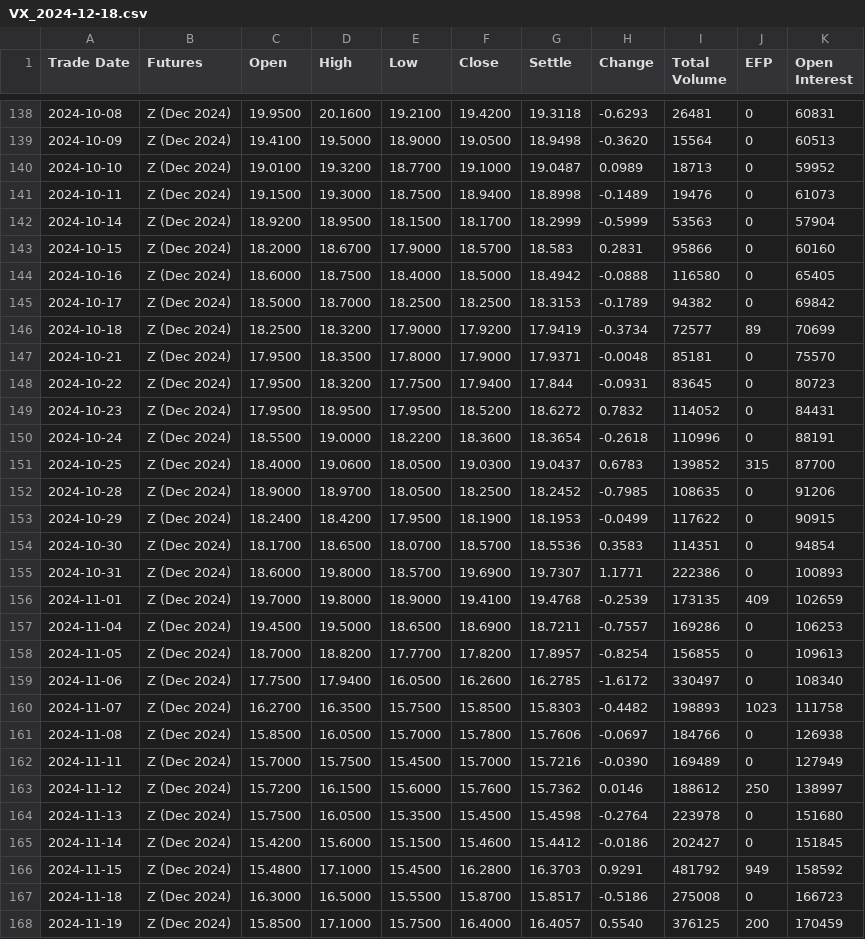
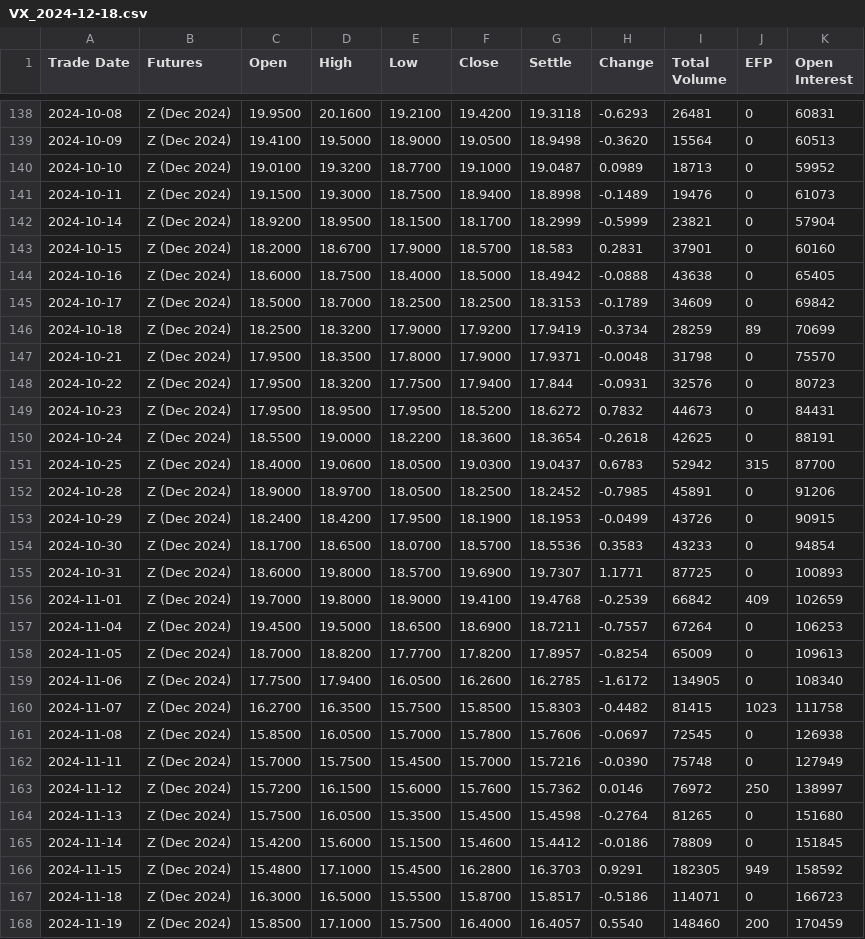
Before and after one commit to hrtwhl/volatility, a CSV file: Data/vix_futures/VX_2024-12-18.csv, drawn as a sheet; only a part is shown, gaps mark what is left out; the diff covers the shown part only.

```diff
--- a/Data/vix_futures/VX_2024-12-18.csv
+++ b/Data/vix_futures/VX_2024-12-18.csv
@@ -141,28 +141,28 @@ Trade Date,Futures,Open,High,Low,Close,Settle,Change,Total Volume,EFP,Open Inter
 2024-10-11,Z (Dec 2024),19.1500,19.3000,18.7500,18.9400,18.8998,-0.1489,19476,0,61073
-2024-10-14,Z (Dec 2024),18.9200,18.9500,18.1500,18.1700,18.2999,-0.5999,53563,0,57904
-2024-10-15,Z (Dec 2024),18.2000,18.6700,17.9000,18.5700,18.583,0.2831,95866,0,60160
-2024-10-16,Z (Dec 2024),18.6000,18.7500,18.4000,18.5000,18.4942,-0.0888,116580,0,65405
-2024-10-17,Z (Dec 2024),18.5000,18.7000,18.2500,18.2500,18.3153,-0.1789,94382,0,69842
-2024-10-18,Z (Dec 2024),18.2500,18.3200,17.9000,17.9200,17.9419,-0.3734,72577,89,70699
-2024-10-21,Z (Dec 2024),17.9500,18.3500,17.8000,17.9000,17.9371,-0.0048,85181,0,75570
-2024-10-22,Z (Dec 2024),17.9500,18.3200,17.7500,17.9400,17.844,-0.0931,83645,0,80723
-2024-10-23,Z (Dec 2024),17.9500,18.9500,17.9500,18.5200,18.6272,0.7832,114052,0,84431
-2024-10-24,Z (Dec 2024),18.5500,19.0000,18.2200,18.3600,18.3654,-0.2618,110996,0,88191
-2024-10-25,Z (Dec 2024),18.4000,19.0600,18.0500,19.0300,19.0437,0.6783,139852,315,87700
-2024-10-28,Z (Dec 2024),18.9000,18.9700,18.0500,18.2500,18.2452,-0.7985,108635,0,91206
-2024-10-29,Z (Dec 2024),18.2400,18.4200,17.9500,18.1900,18.1953,-0.0499,117622,0,90915
-2024-10-30,Z (Dec 2024),18.1700,18.6500,18.0700,18.5700,18.5536,0.3583,114351,0,94854
-2024-10-31,Z (Dec 2024),18.6000,19.8000,18.5700,19.6900,19.7307,1.1771,222386,0,100893
-2024-11-01,Z (Dec 2024),19.7000,19.8000,18.9000,19.4100,19.4768,-0.2539,173135,409,102659
-2024-11-04,Z (Dec 2024),19.4500,19.5000,18.6500,18.6900,18.7211,-0.7557,169286,0,106253
-2024-11-05,Z (Dec 2024),18.7000,18.8200,17.7700,17.8200,17.8957,-0.8254,156855,0,109613
-2024-11-06,Z (Dec 2024),17.7500,17.9400,16.0500,16.2600,16.2785,-1.6172,330497,0,108340
-2024-11-07,Z (Dec 2024),16.2700,16.3500,15.7500,15.8500,15.8303,-0.4482,198893,1023,111758
-2024-11-08,Z (Dec 2024),15.8500,16.0500,15.7000,15.7800,15.7606,-0.0697,184766,0,126938
-2024-11-11,Z (Dec 2024),15.7000,15.7500,15.4500,15.7000,15.7216,-0.0390,169489,0,127949
-2024-11-12,Z (Dec 2024),15.7200,16.1500,15.6000,15.7600,15.7362,0.0146,188612,250,138997
-2024-11-13,Z (Dec 2024),15.7500,16.0500,15.3500,15.4500,15.4598,-0.2764,223978,0,151680
-2024-11-14,Z (Dec 2024),15.4200,15.6000,15.1500,15.4600,15.4412,-0.0186,202427,0,151845
-2024-11-15,Z (Dec 2024),15.4800,17.1000,15.4500,16.2800,16.3703,0.9291,481792,949,158592
-2024-11-18,Z (Dec 2024),16.3000,16.5000,15.5500,15.8700,15.8517,-0.5186,275008,0,166723
-2024-11-19,Z (Dec 2024),15.8500,17.1000,15.7500,16.4000,16.4057,0.5540,376125,200,170459
+2024-10-14,Z (Dec 2024),18.9200,18.9500,18.1500,18.1700,18.2999,-0.5999,23821,0,57904
+2024-10-15,Z (Dec 2024),18.2000,18.6700,17.9000,18.5700,18.583,0.2831,37901,0,60160
+2024-10-16,Z (Dec 2024),18.6000,18.7500,18.4000,18.5000,18.4942,-0.0888,43638,0,65405
+2024-10-17,Z (Dec 2024),18.5000,18.7000,18.2500,18.2500,18.3153,-0.1789,34609,0,69842
+2024-10-18,Z (Dec 2024),18.2500,18.3200,17.9000,17.9200,17.9419,-0.3734,28259,89,70699
+2024-10-21,Z (Dec 2024),17.9500,18.3500,17.8000,17.9000,17.9371,-0.0048,31798,0,75570
+2024-10-22,Z (Dec 2024),17.9500,18.3200,17.7500,17.9400,17.844,-0.0931,32576,0,80723
+2024-10-23,Z (Dec 2024),17.9500,18.9500,17.9500,18.5200,18.6272,0.7832,44673,0,84431
+2024-10-24,Z (Dec 2024),18.5500,19.0000,18.2200,18.3600,18.3654,-0.2618,42625,0,88191
+2024-10-25,Z (Dec 2024),18.4000,19.0600,18.0500,19.0300,19.0437,0.6783,52942,315,87700
+2024-10-28,Z (Dec 2024),18.9000,18.9700,18.0500,18.2500,18.2452,-0.7985,45891,0,91206
+2024-10-29,Z (Dec 2024),18.2400,18.4200,17.9500,18.1900,18.1953,-0.0499,43726,0,90915
+2024-10-30,Z (Dec 2024),18.1700,18.6500,18.0700,18.5700,18.5536,0.3583,43233,0,94854
+2024-10-31,Z (Dec 2024),18.6000,19.8000,18.5700,19.6900,19.7307,1.1771,87725,0,100893
+2024-11-01,Z (Dec 2024),19.7000,19.8000,18.9000,19.4100,19.4768,-0.2539,66842,409,102659
+2024-11-04,Z (Dec 2024),19.4500,19.5000,18.6500,18.6900,18.7211,-0.7557,67264,0,106253
+2024-11-05,Z (Dec 2024),18.7000,18.8200,17.7700,17.8200,17.8957,-0.8254,65009,0,109613
+2024-11-06,Z (Dec 2024),17.7500,17.9400,16.0500,16.2600,16.2785,-1.6172,134905,0,108340
+2024-11-07,Z (Dec 2024),16.2700,16.3500,15.7500,15.8500,15.8303,-0.4482,81415,1023,111758
+2024-11-08,Z (Dec 2024),15.8500,16.0500,15.7000,15.7800,15.7606,-0.0697,72545,0,126938
+2024-11-11,Z (Dec 2024),15.7000,15.7500,15.4500,15.7000,15.7216,-0.0390,75748,0,127949
+2024-11-12,Z (Dec 2024),15.7200,16.1500,15.6000,15.7600,15.7362,0.0146,76972,250,138997
+2024-11-13,Z (Dec 2024),15.7500,16.0500,15.3500,15.4500,15.4598,-0.2764,81265,0,151680
+2024-11-14,Z (Dec 2024),15.4200,15.6000,15.1500,15.4600,15.4412,-0.0186,78809,0,151845
+2024-11-15,Z (Dec 2024),15.4800,17.1000,15.4500,16.2800,16.3703,0.9291,182305,949,158592
+2024-11-18,Z (Dec 2024),16.3000,16.5000,15.5500,15.8700,15.8517,-0.5186,114071,0,166723
+2024-11-19,Z (Dec 2024),15.8500,17.1000,15.7500,16.4000,16.4057,0.5540,148460,200,170459
```
Also changed, not shown: 20 edited cells elsewhere in this file, Data/vix_futures/VX_2025-01-22.csv, Data/vix_futures/VX_2025-10-22.csv, 27 other files.
